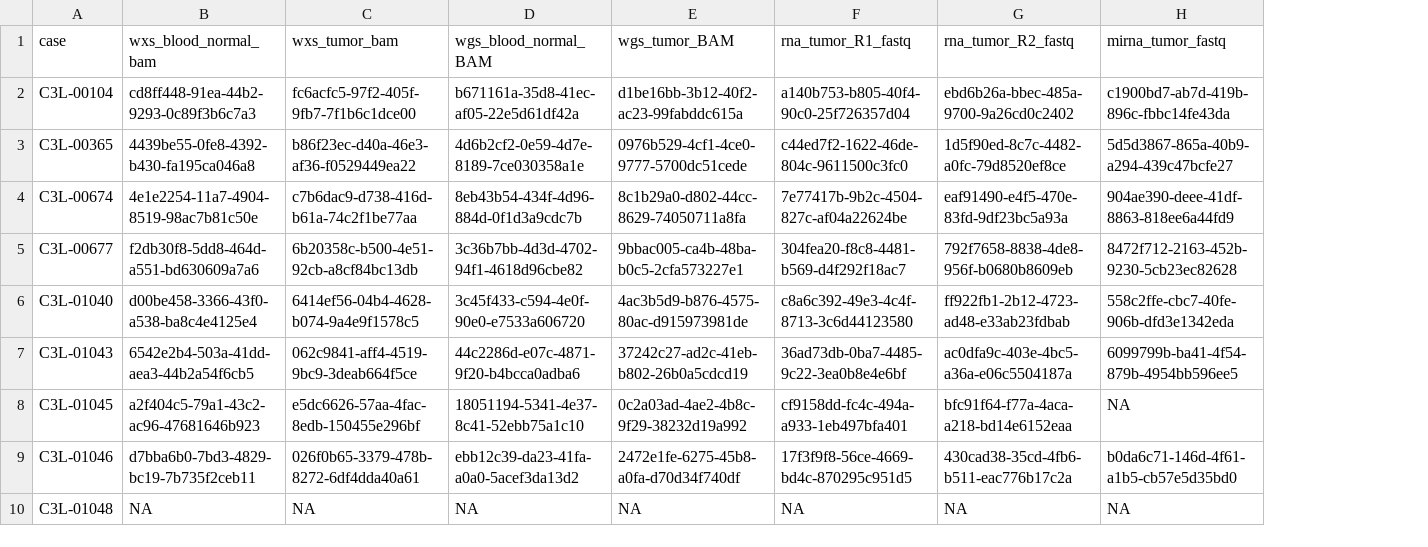
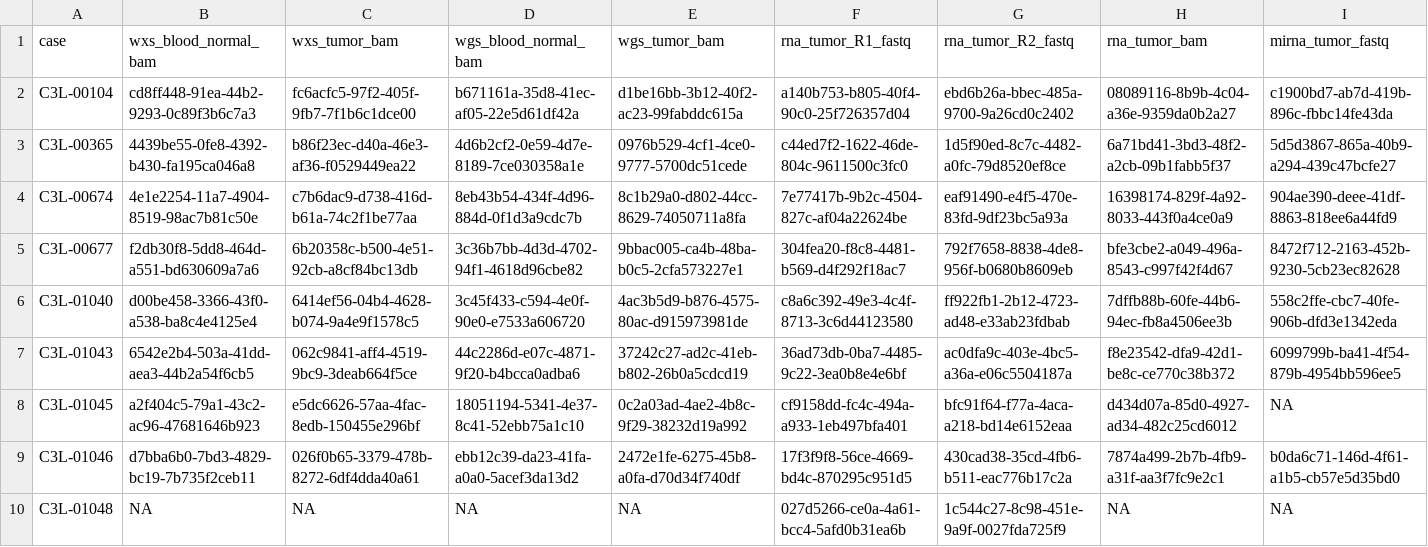
Before and after one commit to ccwang002/cptac3-gbm-analysis, a TSV file: 201901_locate_discovery_data/tracked_results/CPTAC3_GBM_GDC_omics_UUIDs.tsv, drawn as a sheet; only a part is shown; the diff covers the shown part only; the diff names each change by its address in the sheet, - before the commit and + after, or states it on an @@ line.

Commit message:
Update the GDC data discovery
- Use new Matt catalog format
- Discovered new RNA-seq FASTQs

```diff
--- a/201901_locate_discovery_data/tracked_results/CPTAC3_GBM_GDC_omics_UUIDs.tsv
+++ b/201901_locate_discovery_data/tracked_results/CPTAC3_GBM_GDC_omics_UUIDs.tsv
+column H (rna_tumor_bam), rows 2-10: 08089116-8b9b-4c04-a36e-9359da0b2a27 | 6a71bd41-3bd3-48f2-a2cb-09b1fabb5f37 | 16398174-829f-4a92-8033-443f0a4ce0a9 | bfe3cbe2-a049-496a-8543-c997f42f4d67 | 7dffb88b-60fe-44b6-94ec-fb8a4506ee3b | f8e23542-dfa9-42d1-be8c-ce770c38b372 | d434d07a-85d0-4927-ad34-482c25cd6012 | 7874a499-2b7b-4fb9-a31f-aa3f7fc9e2c1 | NA
-D1: wgs_blood_normal_BAM
+D1: wgs_blood_normal_bam
-E1: wgs_tumor_BAM
+E1: wgs_tumor_bam
-F10 (rna_tumor_R1_fastq): NA
+F10 (rna_tumor_R1_fastq): 027d5266-ce0a-4a61-bcc4-5afd0b31ea6b
-G10 (rna_tumor_R2_fastq): NA
+G10 (rna_tumor_R2_fastq): 1c544c27-8c98-451e-9a9f-0027fda725f9
```
Also changed, not shown: 92 edited cells elsewhere in this file, 4 other files.
